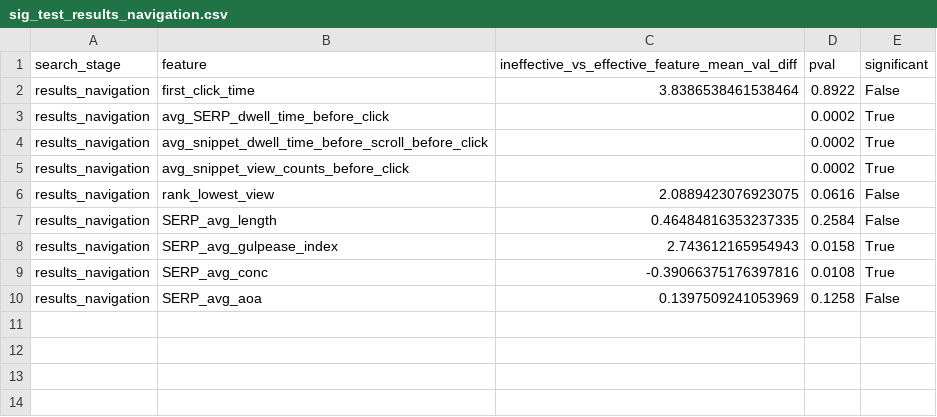
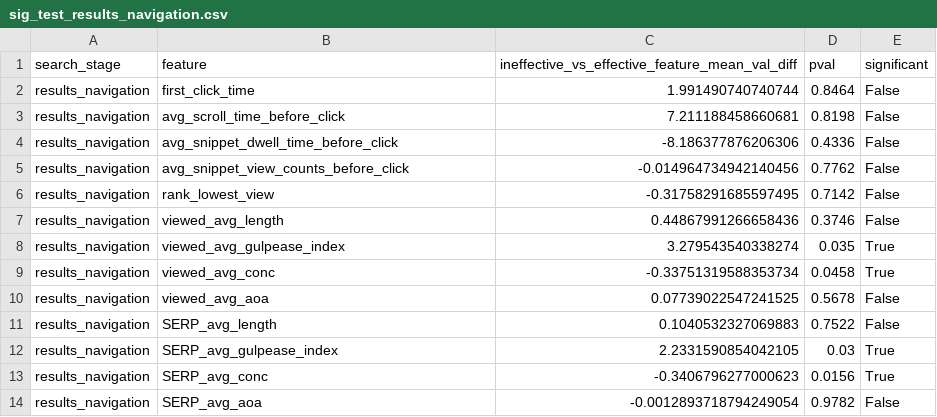
Before and after one commit to SOLandChildren/CHIIR27_LogAnalysis, a CSV file: Data/sig_test_results_navigation.csv, drawn as a sheet.

```diff
--- a/Data/sig_test_results_navigation.csv
+++ b/Data/sig_test_results_navigation.csv
@@ -1,10 +1,14 @@
 search_stage,feature,ineffective_vs_effective_feature_mean_val_diff,pval,significant
-results_navigation,first_click_time,3.8386538461538464,0.8922,False
-results_navigation,avg_SERP_dwell_time_before_click,,0.0002,True
-results_navigation,avg_snippet_dwell_time_before_scroll_before_click,,0.0002,True
-results_navigation,avg_snippet_view_counts_before_click,,0.0002,True
-results_navigation,rank_lowest_view,2.0889423076923075,0.0616,False
-results_navigation,SERP_avg_length,0.46484816353237335,0.2584,False
-results_navigation,SERP_avg_gulpease_index,2.743612165954943,0.0158,True
-results_navigation,SERP_avg_conc,-0.39066375176397816,0.0108,True
-results_navigation,SERP_avg_aoa,0.1397509241053969,0.1258,False
+results_navigation,first_click_time,1.991490740740744,0.8464,False
+results_navigation,avg_scroll_time_before_click,7.211188458660681,0.8198,False
+results_navigation,avg_snippet_dwell_time_before_click,-8.186377876206306,0.4336,False
+results_navigation,avg_snippet_view_counts_before_click,-0.014964734942140456,0.7762,False
+results_navigation,rank_lowest_view,-0.31758291685597495,0.7142,False
+results_navigation,viewed_avg_length,0.44867991266658436,0.3746,False
+results_navigation,viewed_avg_gulpease_index,3.279543540338274,0.035,True
+results_navigation,viewed_avg_conc,-0.33751319588353734,0.0458,True
+results_navigation,viewed_avg_aoa,0.07739022547241525,0.5678,False
+results_navigation,SERP_avg_length,0.1040532327069883,0.7522,False
+results_navigation,SERP_avg_gulpease_index,2.2331590854042105,0.03,True
+results_navigation,SERP_avg_conc,-0.3406796277000623,0.0156,True
+results_navigation,SERP_avg_aoa,-0.0012893718794249054,0.9782,False
```
Also changed, not shown: Data/sig_test_information_distillation.csv, 10 other files.
